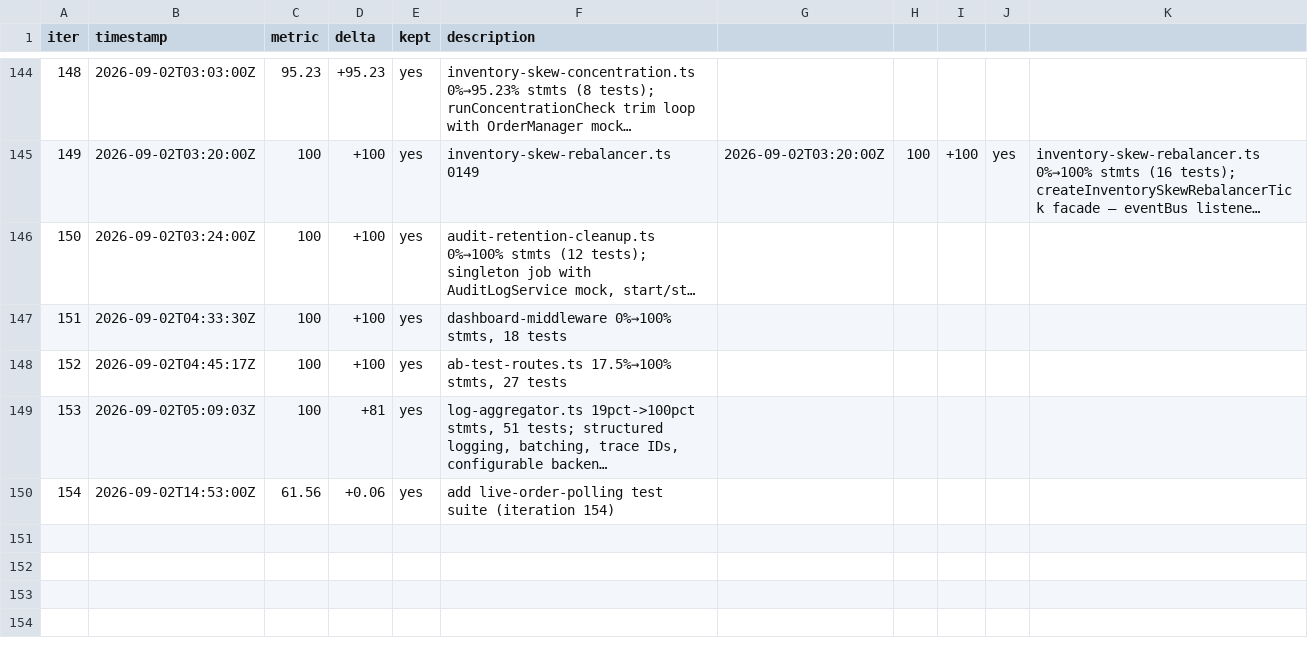
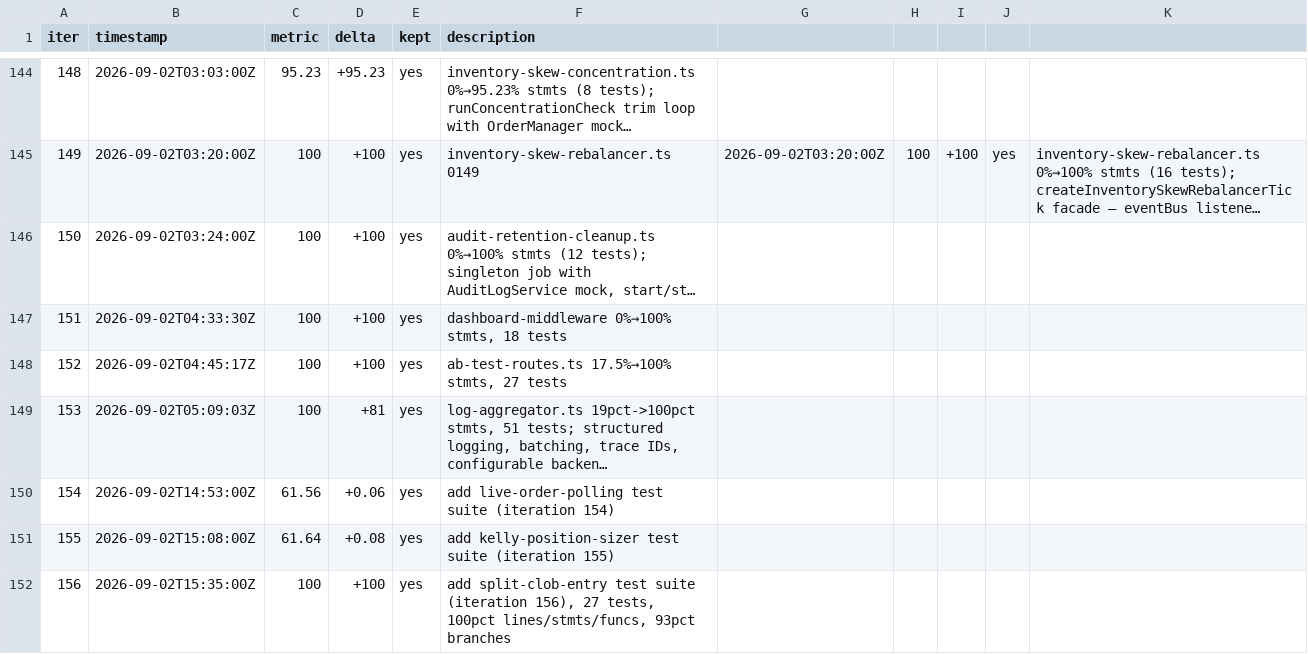
Before and after one commit to minhlongs/algo-trader, a TSV file: loop-results.tsv, drawn as a sheet; only a part is shown, gaps mark what is left out; long unchanged cells end in ….

```diff
--- a/loop-results.tsv
+++ b/loop-results.tsv
@@ -150 +150,3 @@ iter	timestamp	metric	delta	kept	description
 154	2026-09-02T14:53:00Z	61.56	+0.06	yes	add live-order-polling test suite (iteration 154)
+155	2026-09-02T15:08:00Z	61.64	+0.08	yes	add kelly-position-sizer test suite (iteration 155)
+156	2026-09-02T15:35:00Z	100	+100	yes	add split-clob-entry test suite (iteration 156), 27 tests, 100pct lines/stmts/funcs, 93pct branches
```
Also changed, not shown: 1 other file.
